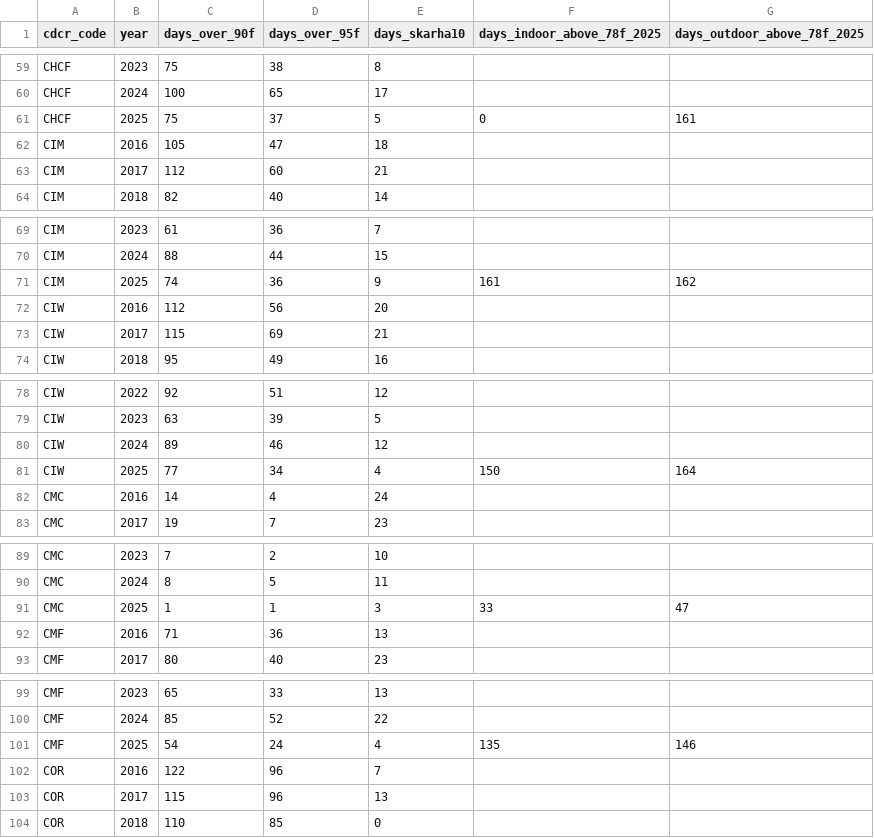
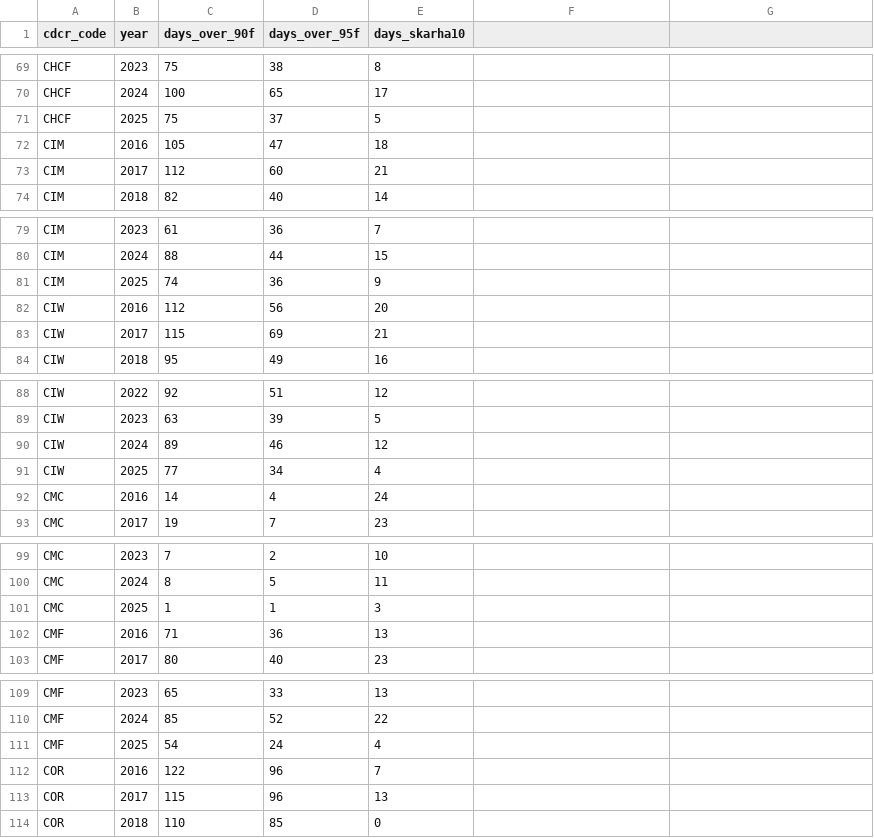
Before and after one commit to mbecica/cdcr_prison_heat_index, a CSV file: gridmet/data/heat_activations_annual.csv, drawn as a sheet; only a part is shown, gaps mark what is left out; the diff covers the shown part only.

```diff
--- a/gridmet/data/heat_activations_annual.csv
+++ b/gridmet/data/heat_activations_annual.csv
@@ -1 +1 @@
-cdcr_code,year,days_over_90f,days_over_95f,days_skarha10,days_indoor_above_78f_2025,days_outdoor_above_78f_2025
+cdcr_code,year,days_over_90f,days_over_95f,days_skarha10
@@ -61 +71 @@ CHCF,2024,100,65,17,,
-CHCF,2025,75,37,5,0,161
+CHCF,2025,75,37,5
@@ -71 +81 @@ CIM,2024,88,44,15,,
-CIM,2025,74,36,9,161,162
+CIM,2025,74,36,9
@@ -81 +91 @@ CIW,2024,89,46,12,,
-CIW,2025,77,34,4,150,164
+CIW,2025,77,34,4
@@ -91 +101 @@ CMC,2024,8,5,11,,
-CMC,2025,1,1,3,33,47
+CMC,2025,1,1,3
@@ -101 +111 @@ CMF,2024,85,52,22,,
-CMF,2025,54,24,4,135,146
+CMF,2025,54,24,4
```
Also changed, not shown: 22 added rows and 52 edited cells elsewhere in this file, gridmet/data/heat_activations_monthly.csv, 1 other file.
